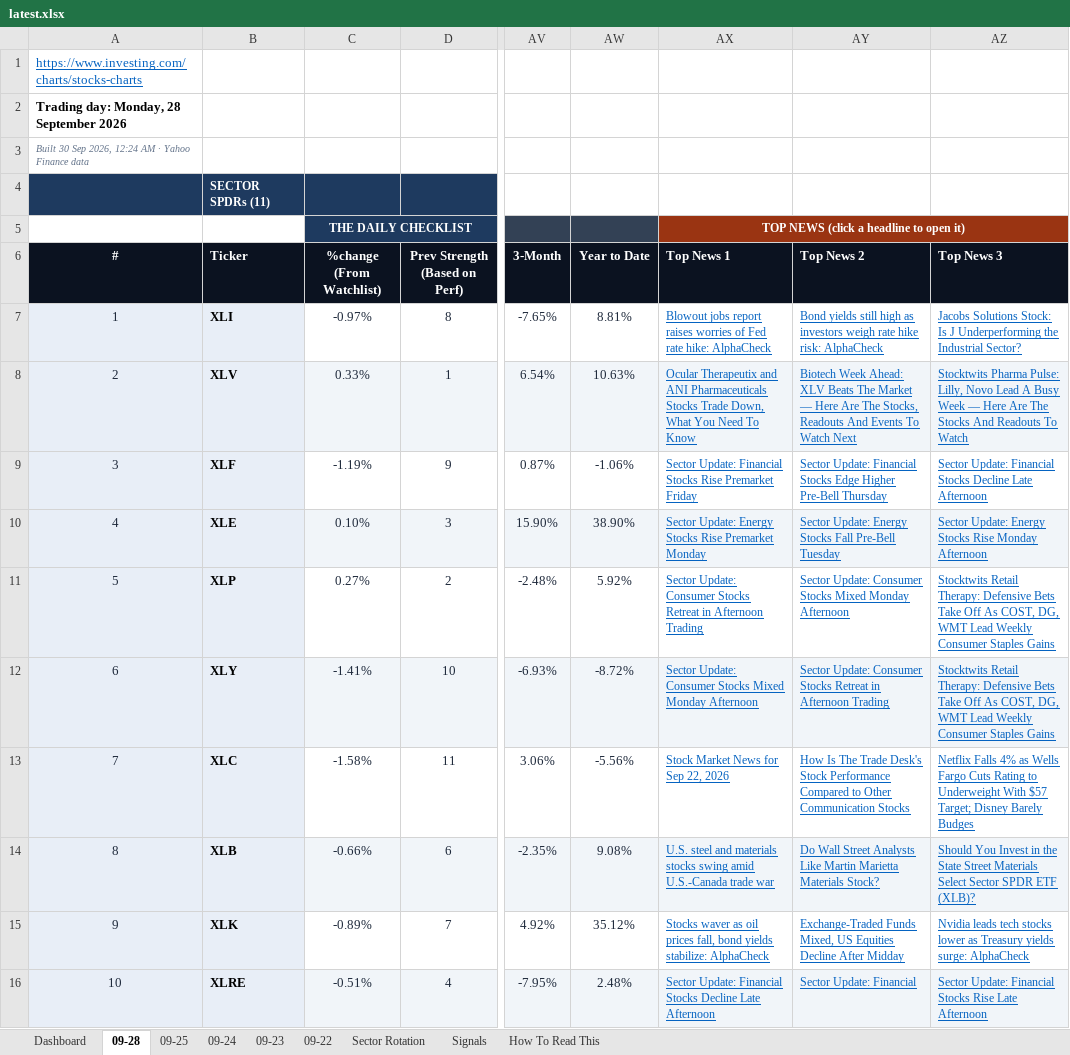
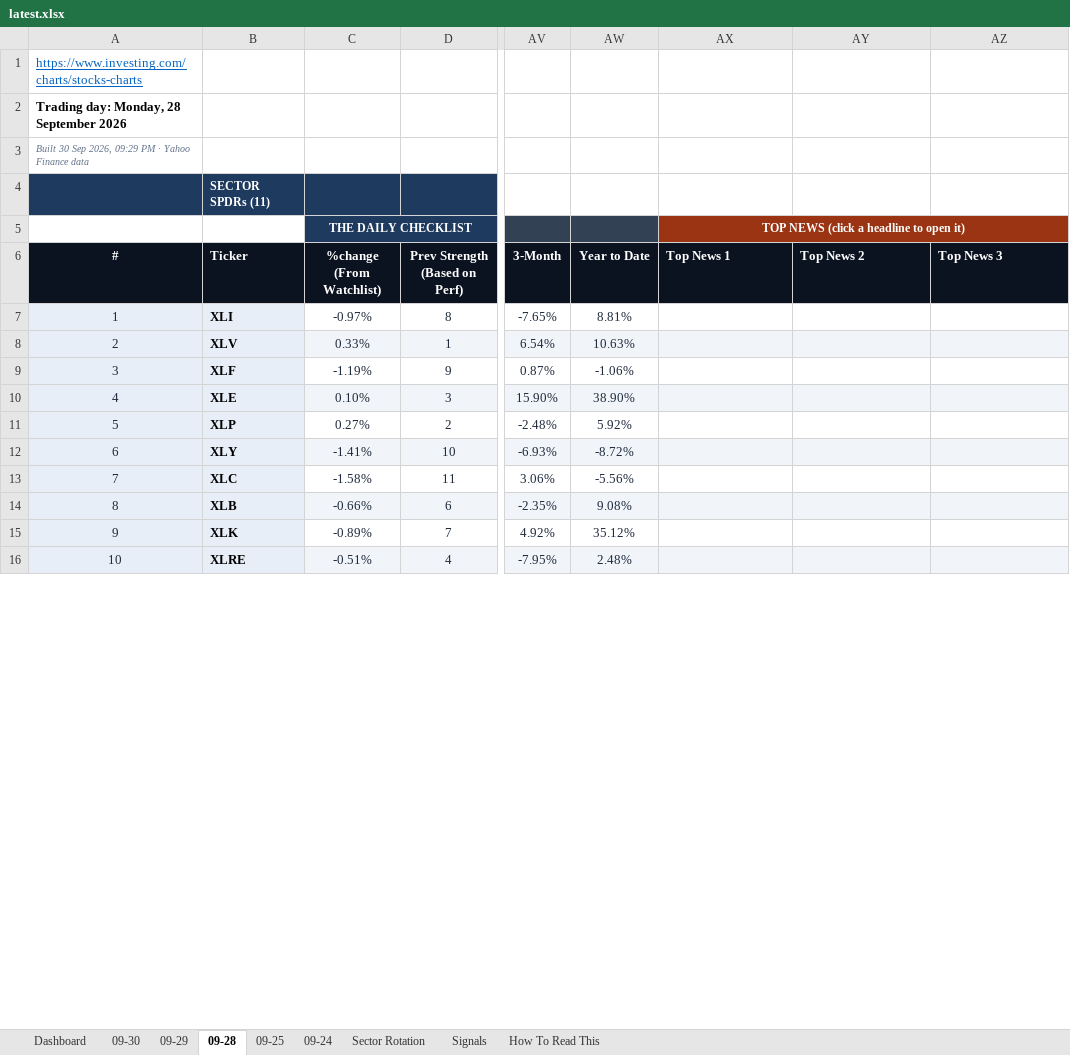
Before and after one commit to GeoWizard4645/Stock-Analysis-for-my-Grandpa, an Excel workbook: docs/data/latest.xlsx, sheet 09-28, drawn as a sheet; only a part is shown, gaps mark what is left out; values as stored, in another font and other column widths than the file's, no borders; conditional formats not drawn; the diff covers the shown part only; the diff names each change by its address in the sheet, - before the commit and + after, or states it on an @@ line.

```diff
--- a/docs/data/latest.xlsx (sheet 09-28)
+++ b/docs/data/latest.xlsx (sheet 09-28)
-sheet tab: 09-23
-sheet tab: 09-22
+sheet tab: 09-30
+sheet tab: 09-29
-A3 (#): …Sep 2026, 12:24 AM · Yahoo…
+A3 (#): …Sep 2026, 09:29 PM · Yahoo…
-AX7 (Top News 1): Blowout jobs report raises worries of Fed rate hike: AlphaCheck
+AX7 (Top News 1): (empty)
-AY7 (Top News 2): Bond yields still high as investors weigh rate hike risk: AlphaCheck
+AY7 (Top News 2): (empty)
-AZ7 (Top News 3): Jacobs Solutions Stock: Is J Underperforming the Industrial Sector?
+AZ7 (Top News 3): (empty)
-AX8 (Top News 1): Ocular Therapeutix and ANI Pharmaceuticals Stocks Trade Down, What You Need To Know
+AX8 (Top News 1): (empty)
-AY8 (Top News 2): Biotech Week Ahead: XLV Beats The Market — Here Are The Stocks, Readouts And Events To Watch Next
+AY8 (Top News 2): (empty)
-AZ8 (Top News 3): Stocktwits Pharma Pulse: Lilly, Novo Lead A Busy Week — Here Are The Stocks And Readouts To Watch
+AZ8 (Top News 3): (empty)
-AX9 (Top News 1): Sector Update: Financial Stocks Rise Premarket Friday
+AX9 (Top News 1): (empty)
-AY9 (Top News 2): Sector Update: Financial Stocks Edge Higher Pre-Bell Thursday
+AY9 (Top News 2): (empty)
-AZ9 (Top News 3): Sector Update: Financial Stocks Decline Late Afternoon
+AZ9 (Top News 3): (empty)
-AX10 (Top News 1): Sector Update: Energy Stocks Rise Premarket Monday
+AX10 (Top News 1): (empty)
-AY10 (Top News 2): Sector Update: Energy Stocks Fall Pre-Bell Tuesday
+AY10 (Top News 2): (empty)
-AZ10 (Top News 3): Sector Update: Energy Stocks Rise Monday Afternoon
+AZ10 (Top News 3): (empty)
-AX11 (Top News 1): Sector Update: Consumer Stocks Retreat in Afternoon Trading
+AX11 (Top News 1): (empty)
-AY11 (Top News 2): Sector Update: Consumer Stocks Mixed Monday Afternoon
+AY11 (Top News 2): (empty)
-AZ11:AZ12 (Top News 3): Stocktwits Retail Therapy: Defensive Bets Take Off As COST, DG, WMT Lead Weekly Consumer Staples Gains
+AZ11:AZ12 (Top News 3): (empty)
-AX12 (Top News 1): Sector Update: Consumer Stocks Mixed Monday Afternoon
+AX12 (Top News 1): (empty)
-AY12 (Top News 2): Sector Update: Consumer Stocks Retreat in Afternoon Trading
+AY12 (Top News 2): (empty)
-AX13 (Top News 1): Stock Market News for Sep 22, 2026
+AX13 (Top News 1): (empty)
-AY13 (Top News 2): How Is The Trade Desk's Stock Performance Compared to Other Communication Stocks
+AY13 (Top News 2): (empty)
-AZ13 (Top News 3): Netflix Falls 4% as Wells Fargo Cuts Rating to Underweight With $57 Target; Disney Barely Budges
+AZ13 (Top News 3): (empty)
-AX14 (Top News 1): U.S. steel and materials stocks swing amid U.S.-Canada trade war
+AX14 (Top News 1): (empty)
-AY14 (Top News 2): Do Wall Street Analysts Like Martin Marietta Materials Stock?
+AY14 (Top News 2): (empty)
-AZ14 (Top News 3): Should You Invest in the State Street Materials Select Sector SPDR ETF (XLB)?
+AZ14 (Top News 3): (empty)
-AX15 (Top News 1): Stocks waver as oil prices fall, bond yields stabilize: AlphaCheck
+AX15 (Top News 1): (empty)
-AY15 (Top News 2): Exchange-Traded Funds Mixed, US Equities Decline After Midday
+AY15 (Top News 2): (empty)
-AZ15 (Top News 3): Nvidia leads tech stocks lower as Treasury yields surge: AlphaCheck
+AZ15 (Top News 3): (empty)
-AX16 (Top News 1): Sector Update: Financial Stocks Decline Late Afternoon
+AX16 (Top News 1): (empty)
-AY16 (Top News 2): Sector Update: Financial
+AY16 (Top News 2): (empty)
-AZ16 (Top News 3): Sector Update: Financial Stocks Rise Late Afternoon
+AZ16 (Top News 3): (empty)
```
Also changed, not shown: 90 edited cells elsewhere in this sheet, sheet Dashboard, sheet Signals, sheet Sector Rotation, sheet 09-25, sheet 09-24, 1 other file.
